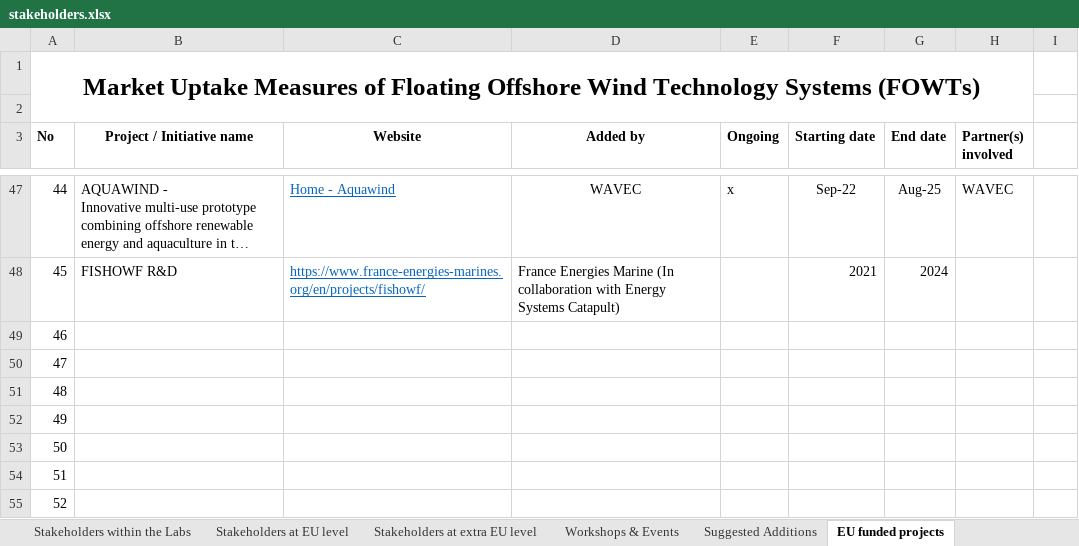
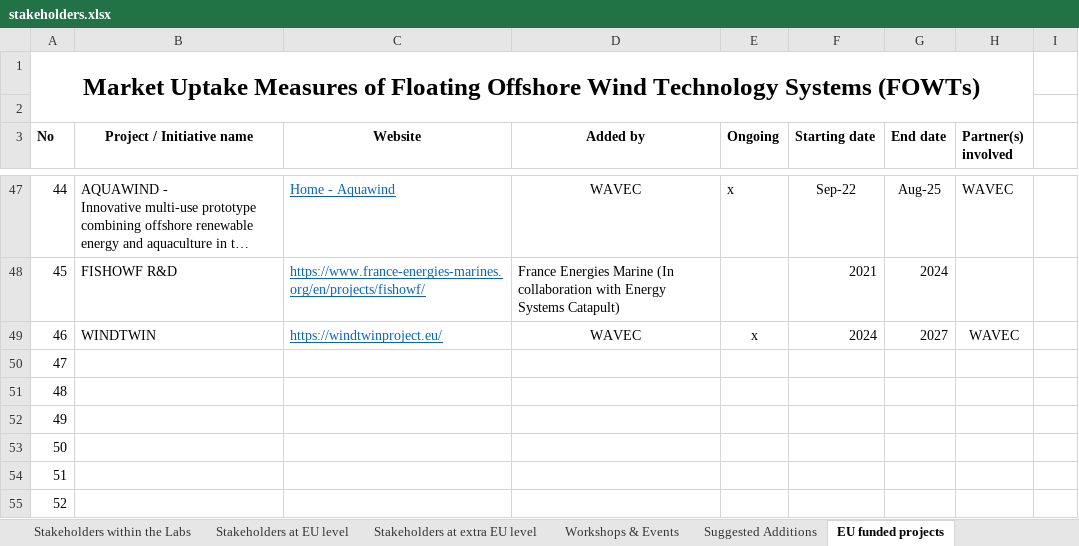
Before and after one commit to RSE-SFE-ART/TerriaMap_v8, an Excel workbook: wwwroot/data/stakeholders.xlsx, sheet EU funded projects, drawn as a sheet; only a part is shown, gaps mark what is left out; long unchanged cells end in …; values as stored, in another font and other column widths than the file's, no borders; charts and pictures not drawn; the diff names each change by its address in the sheet, - before the commit and + after, or states it on an @@ line.

```diff
--- a/wwwroot/data/stakeholders.xlsx (sheet EU funded projects)
+++ b/wwwroot/data/stakeholders.xlsx (sheet EU funded projects)
-B49 (Project / Initiative name): (empty)
+B49 (Project / Initiative name): WINDTWIN
-C49 (Website): (empty)
+C49 (Website): https://windtwinproject.eu/
-D49 (Added by): (empty)
+D49 (Added by): WAVEC
-E49 (Ongoing): (empty)
+E49 (Ongoing): x
-F49 (Starting date): (empty)
+F49 (Starting date): 2024
-G49 (End date): (empty)
+G49 (End date): 2027
-H49 (Partner(s) involved): (empty)
+H49 (Partner(s) involved): WAVEC
```
Also changed, not shown: sheet Stakeholders within the Labs, sheet Stakeholders at EU level, sheet Stakeholders at extra EU level, sheet Workshops & Events.
